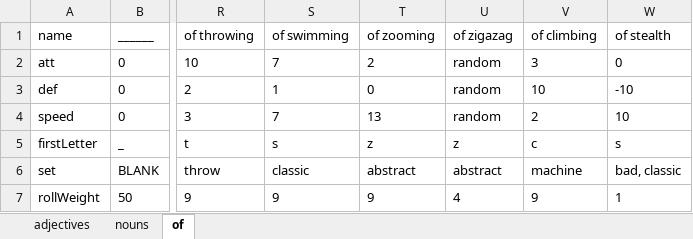
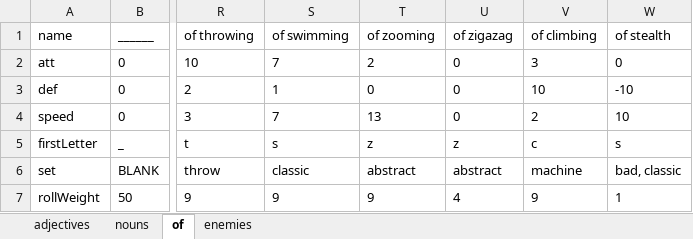
Before and after one commit to VoidPeaker/bbob, an Excel workbook: resources/elements.xlsx, sheet of, drawn as a sheet; only a part is shown, gaps mark what is left out; values as stored, in another font and other column widths than the file's, no borders; charts and pictures not drawn; the diff names each change by its address in the sheet, - before the commit and + after, or states it on an @@ line.

Commit message:
shop progress then broke :(
updated elements to remove randoms

```diff
--- a/resources/elements.xlsx (sheet of)
+++ b/resources/elements.xlsx (sheet of)
+sheet tab: enemies
-U2:U4 (of zigazag): random
+U2:U4 (of zigazag): 0
```
Also changed, not shown: sheet adjectives, sheet nouns, formulas that keep their value, charts or pictures, 6 other files.
